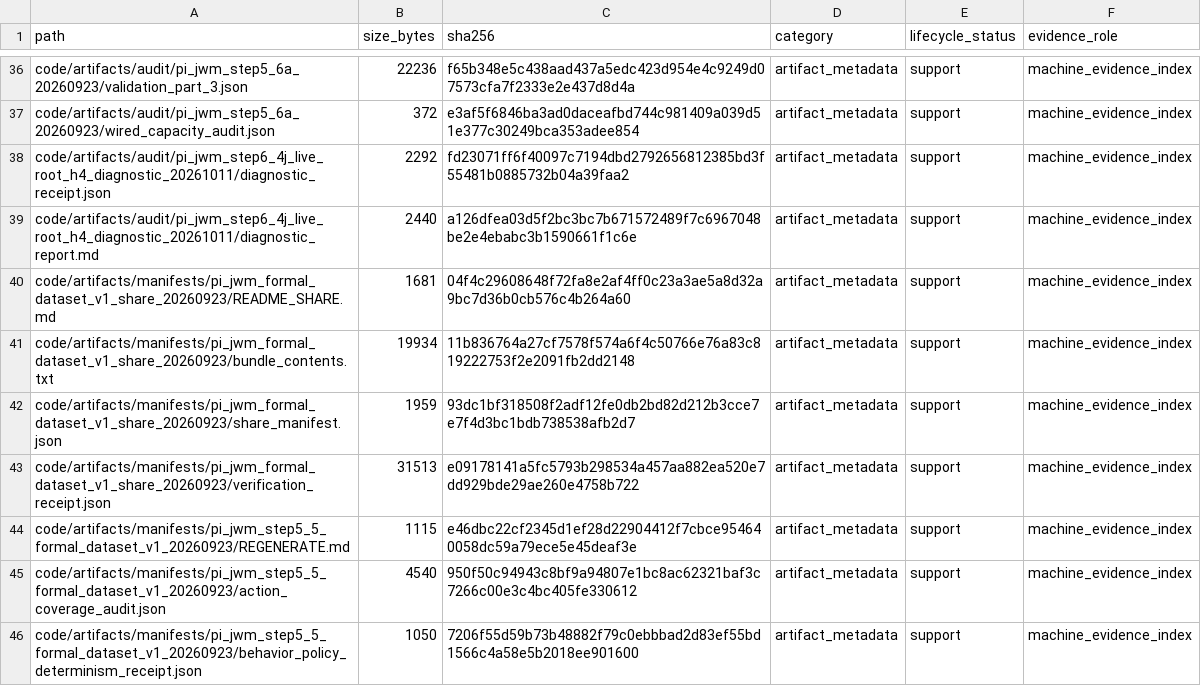
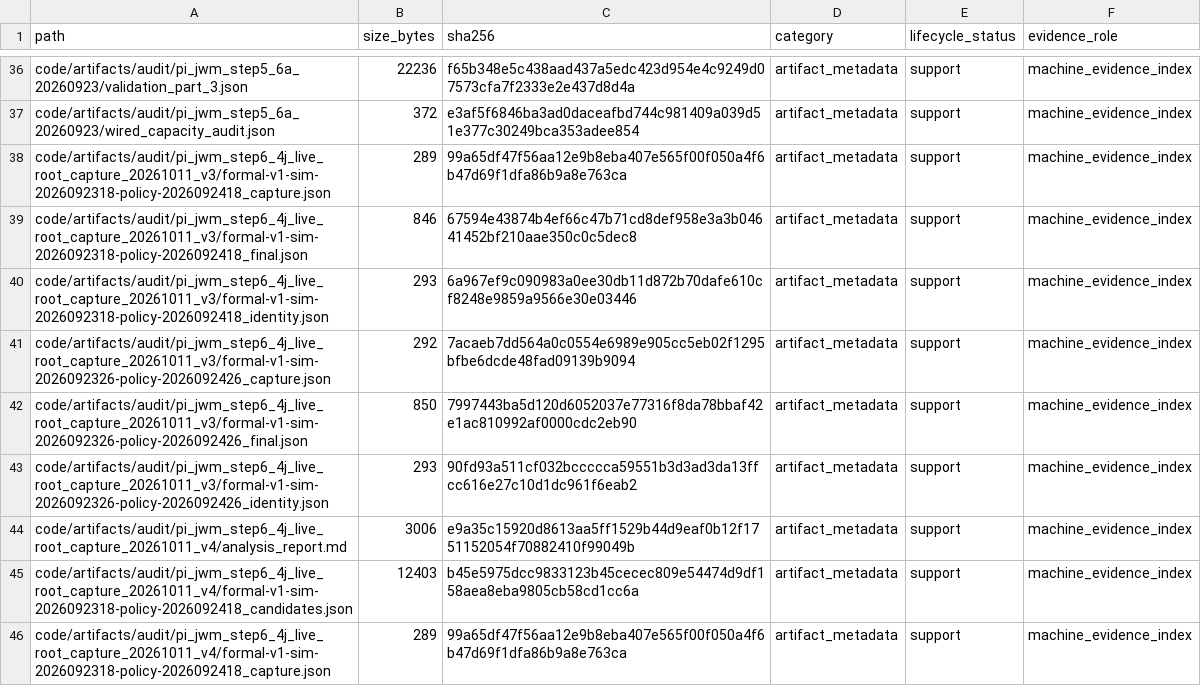
Before and after one commit to yys806/network-state-world-model, a CSV file: docs/registries/generated/tracked_file_inventory.csv, drawn as a sheet; only a part is shown, gaps mark what is left out; the shorter side is filled out with more unchanged rows; the diff covers the shown part only; the diff names each change by its address in the sheet, - before the commit and + after, or states it on an @@ line.

Commit message:
diag(step6.4j): test H1 return birth action sensitivity

```diff
--- a/docs/registries/generated/tracked_file_inventory.csv
+++ b/docs/registries/generated/tracked_file_inventory.csv
+row 38: code/artifacts/audit/pi_jwm_step6_4j_live_root_capture_20261011_v3/formal-v1-sim-2026092318-policy-2026092418_capture.json | 289 | 99a65df47f56aa12e9b8eba407e565f00f050a4f6b47d69f1dfa86b9a8e763ca | artifact_metadata | support | machine_evidence_index
+row 39: code/artifacts/audit/pi_jwm_step6_4j_live_root_capture_20261011_v3/formal-v1-sim-2026092318-policy-2026092418_final.json | 846 | 67594e43874b4ef66c47b71cd8def958e3a3b04641452bf210aae350c0c5dec8 | artifact_metadata | support | machine_evidence_index
+row 40: code/artifacts/audit/pi_jwm_step6_4j_live_root_capture_20261011_v3/formal-v1-sim-2026092318-policy-2026092418_identity.json | 293 | 6a967ef9c090983a0ee30db11d872b70dafe610cf8248e9859a9566e30e03446 | artifact_metadata | support | machine_evidence_index
+row 41: code/artifacts/audit/pi_jwm_step6_4j_live_root_capture_20261011_v3/formal-v1-sim-2026092326-policy-2026092426_capture.json | 292 | 7acaeb7dd564a0c0554e6989e905cc5eb02f1295bfbe6dcde48fad09139b9094 | artifact_metadata | support | machine_evidence_index
+row 42: code/artifacts/audit/pi_jwm_step6_4j_live_root_capture_20261011_v3/formal-v1-sim-2026092326-policy-2026092426_final.json | 850 | 7997443ba5d120d6052037e77316f8da78bbaf42e1ac810992af0000cdc2eb90 | artifact_metadata | support | machine_evidence_index
+row 43: code/artifacts/audit/pi_jwm_step6_4j_live_root_capture_20261011_v3/formal-v1-sim-2026092326-policy-2026092426_identity.json | 293 | 90fd93a511cf032bccccca59551b3d3ad3da13ffcc616e27c10d1dc961f6eab2 | artifact_metadata | support | machine_evidence_index
+row 44: code/artifacts/audit/pi_jwm_step6_4j_live_root_capture_20261011_v4/analysis_report.md | 3006 | e9a35c15920d8613aa5ff1529b44d9eaf0b12f1751152054f70882410f99049b | artifact_metadata | support | machine_evidence_index
+row 45: code/artifacts/audit/pi_jwm_step6_4j_live_root_capture_20261011_v4/formal-v1-sim-2026092318-policy-2026092418_candidates.json | 12403 | b45e5975dcc9833123b45cecec809e54474d9df158aea8eba9805cb58cd1cc6a | artifact_metadata | support | machine_evidence_index
+row 46: code/artifacts/audit/pi_jwm_step6_4j_live_root_capture_20261011_v4/formal-v1-sim-2026092318-policy-2026092418_capture.json | 289 | 99a65df47f56aa12e9b8eba407e565f00f050a4f6b47d69f1dfa86b9a8e763ca | artifact_metadata | support | machine_evidence_index
```
Also changed, not shown: 13 added rows and 12 edited cells elsewhere in this file, docs/registries/generated/artifact_catalog.csv, 24 other files.
